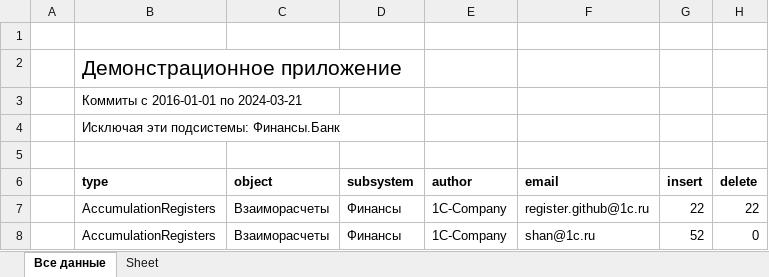
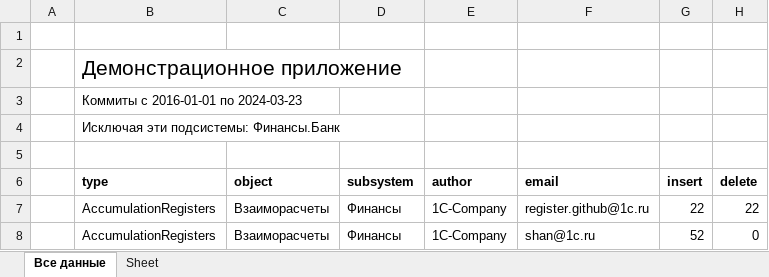
Before and after one commit to Oxotka/1Codemeter, an Excel workbook: result/stats.xlsx, sheet Все данные, drawn as a sheet; only a part is shown; values as stored, in another font and other column widths than the file's, no borders; the diff names each change by its address in the sheet, - before the commit and + after, or states it on an @@ line.

```diff
--- a/result/stats.xlsx (sheet Все данные)
+++ b/result/stats.xlsx (sheet Все данные)
-B3 (type): Коммиты с 2016-01-01 по 2024-03-21
+B3 (type): Коммиты с 2016-01-01 по 2024-03-23
```
Also changed, not shown: 4 other files.
